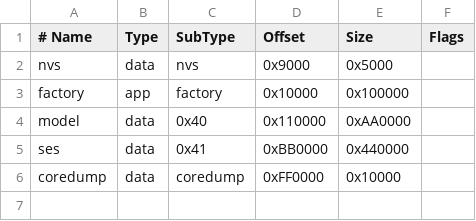
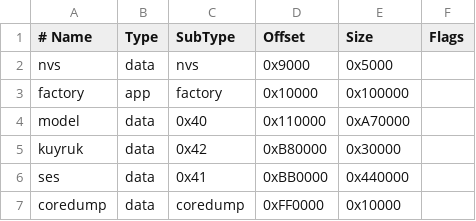
Before and after one commit to yusuf7855/hikaye-oyuncak, a CSV file: firmware/hikaye_oyuncak/partitions.csv, drawn as a sheet.

```diff
--- a/firmware/hikaye_oyuncak/partitions.csv
+++ b/firmware/hikaye_oyuncak/partitions.csv
@@ -3,3 +3,4 @@ nvs,       data, nvs,     0x9000,    0x5000,
 factory,   app,  factory, 0x10000,   0x100000,
-model,     data, 0x40,    0x110000,  0xAA0000,
+model,     data, 0x40,    0x110000,  0xA70000,
+kuyruk,    data, 0x42,    0xB80000,  0x30000,
 ses,       data, 0x41,    0xBB0000,  0x440000,
```
Also changed, not shown: 18 other files.
